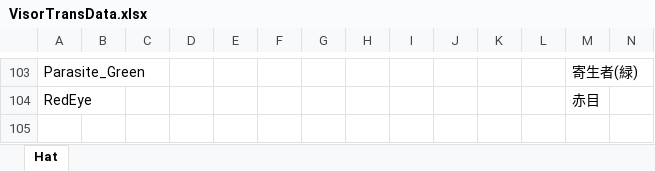
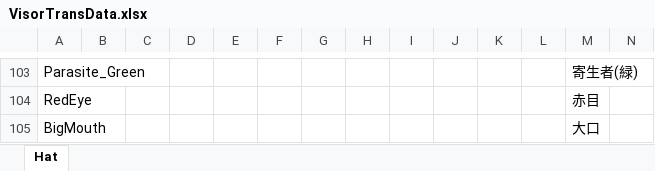
Before and after one commit to yukieiji/ExtremeVisor, an Excel workbook: VisorTransData.xlsx, sheet Hat, drawn as a sheet; only a part is shown, gaps mark what is left out; values as stored, in another font and other column widths than the file's, no borders; rows hold the shown columns only; the diff names each change by its address in the sheet, - before the commit and + after, or states it on an @@ line.

Commit message:
Add files via upload

```diff
--- a/VisorTransData.xlsx (sheet Hat)
+++ b/VisorTransData.xlsx (sheet Hat)
+row 105: BigMouth |  |  |  |  |  |  |  |  |  |  |  | 大口
```
